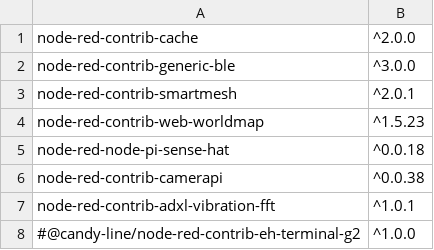
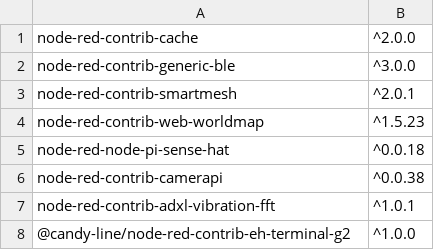
Before and after one commit to CANDY-LINE/candy-red, a CSV file: default-nodes.csv, drawn as a sheet.

Commit message:
Uncomment EH-Terminal G2 node

```diff
--- a/default-nodes.csv
+++ b/default-nodes.csv
@@ -7,2 +7,2 @@ node-red-contrib-camerapi,^0.0.38
 node-red-contrib-adxl-vibration-fft,^1.0.1
-#@candy-line/node-red-contrib-eh-terminal-g2,^1.0.0
+@candy-line/node-red-contrib-eh-terminal-g2,^1.0.0
```
